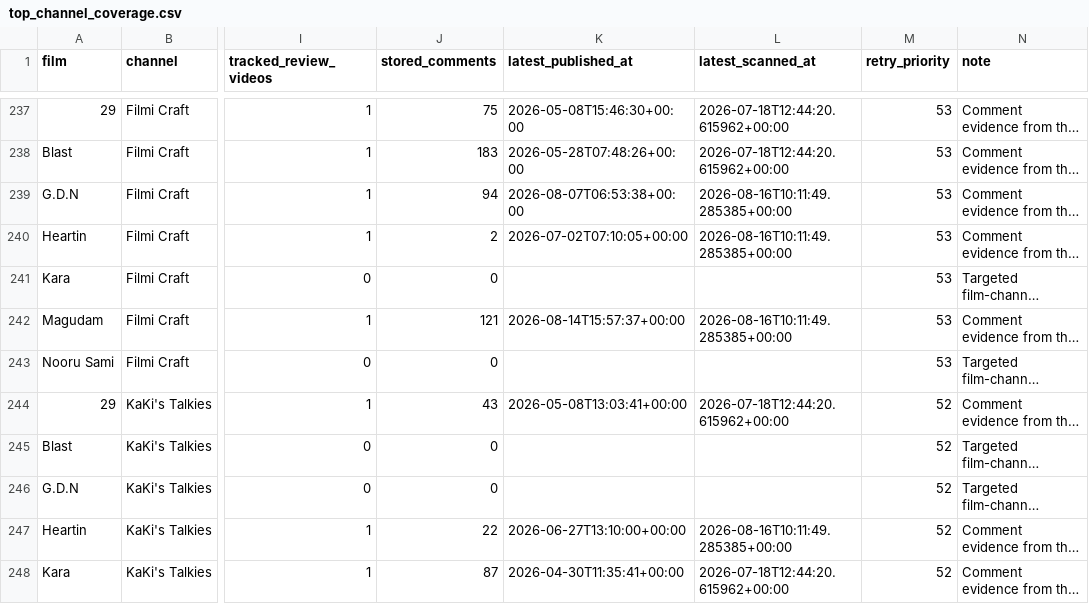
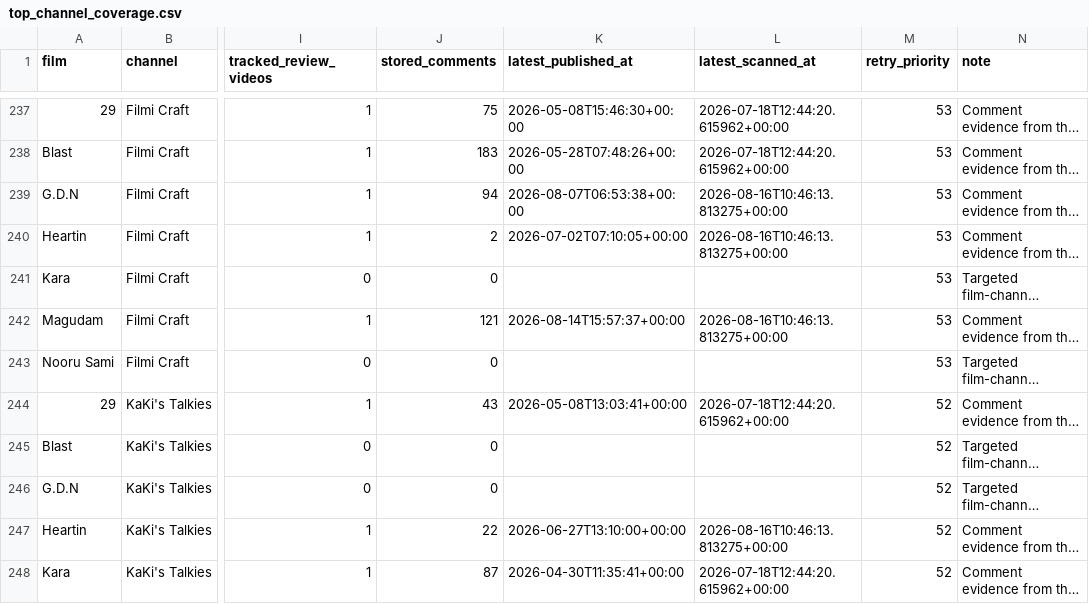
Before and after one commit to purushothaman-98/cinema-wall, a CSV file: data/live/top_channel_coverage.csv, drawn as a sheet; only a part is shown, gaps mark what is left out; long unchanged cells end in …; the diff covers the shown part only; the diff names each change by its address in the sheet, - before the commit and + after, or states it on an @@ line.

```diff
--- a/data/live/top_channel_coverage.csv
+++ b/data/live/top_channel_coverage.csv
-L239:L240 (latest_scanned_at): 2026-08-16T10:11:49.285385+00:00
+L239:L240 (latest_scanned_at): 2026-08-16T10:46:13.813275+00:00
-L242 (latest_scanned_at): 2026-08-16T10:11:49.285385+00:00
+L242 (latest_scanned_at): 2026-08-16T10:46:13.813275+00:00
-L247 (latest_scanned_at): 2026-08-16T10:11:49.285385+00:00
+L247 (latest_scanned_at): 2026-08-16T10:46:13.813275+00:00
```
Also changed, not shown: 31 edited cells elsewhere in this file, data/live/channel_evaluation.csv, 2 other files.
